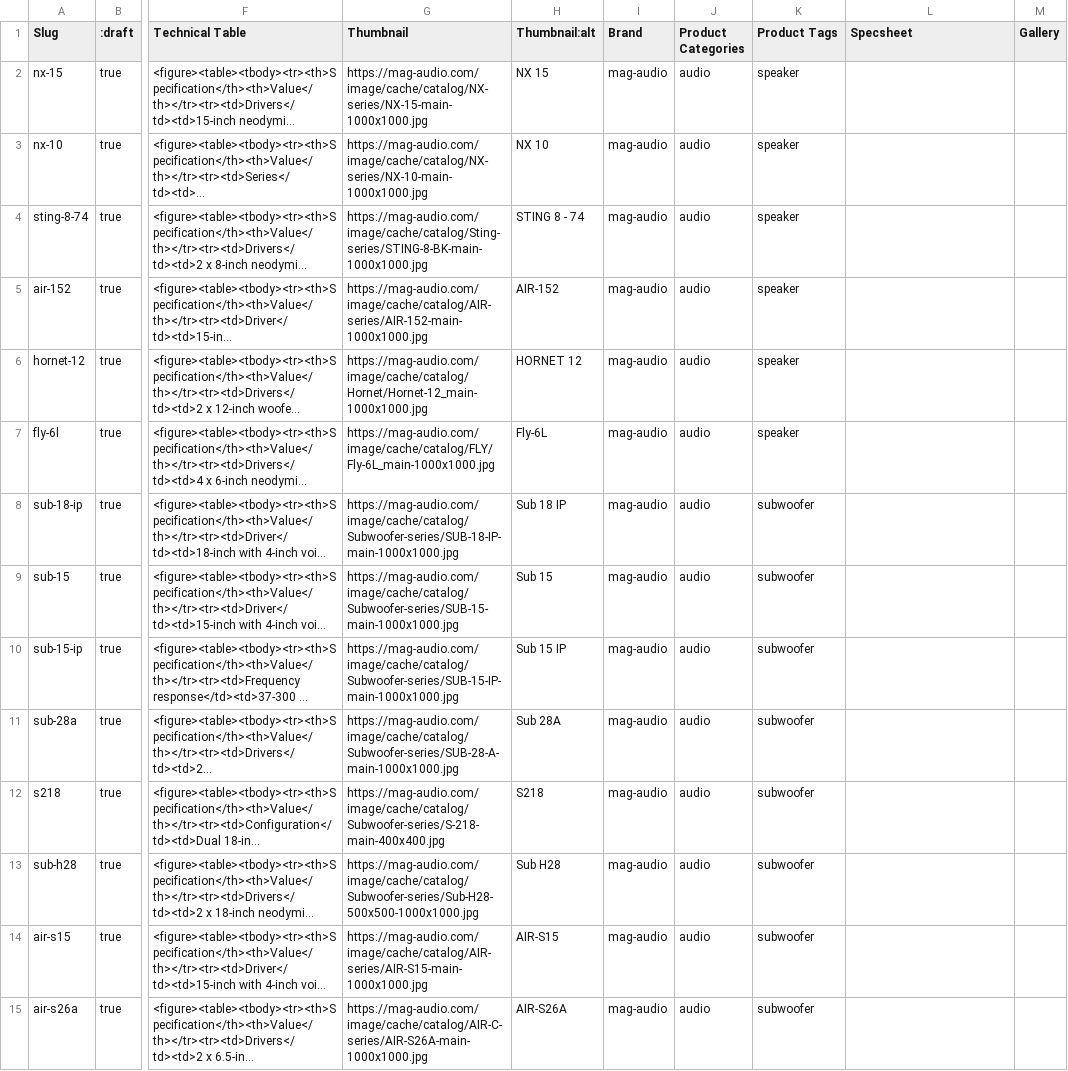
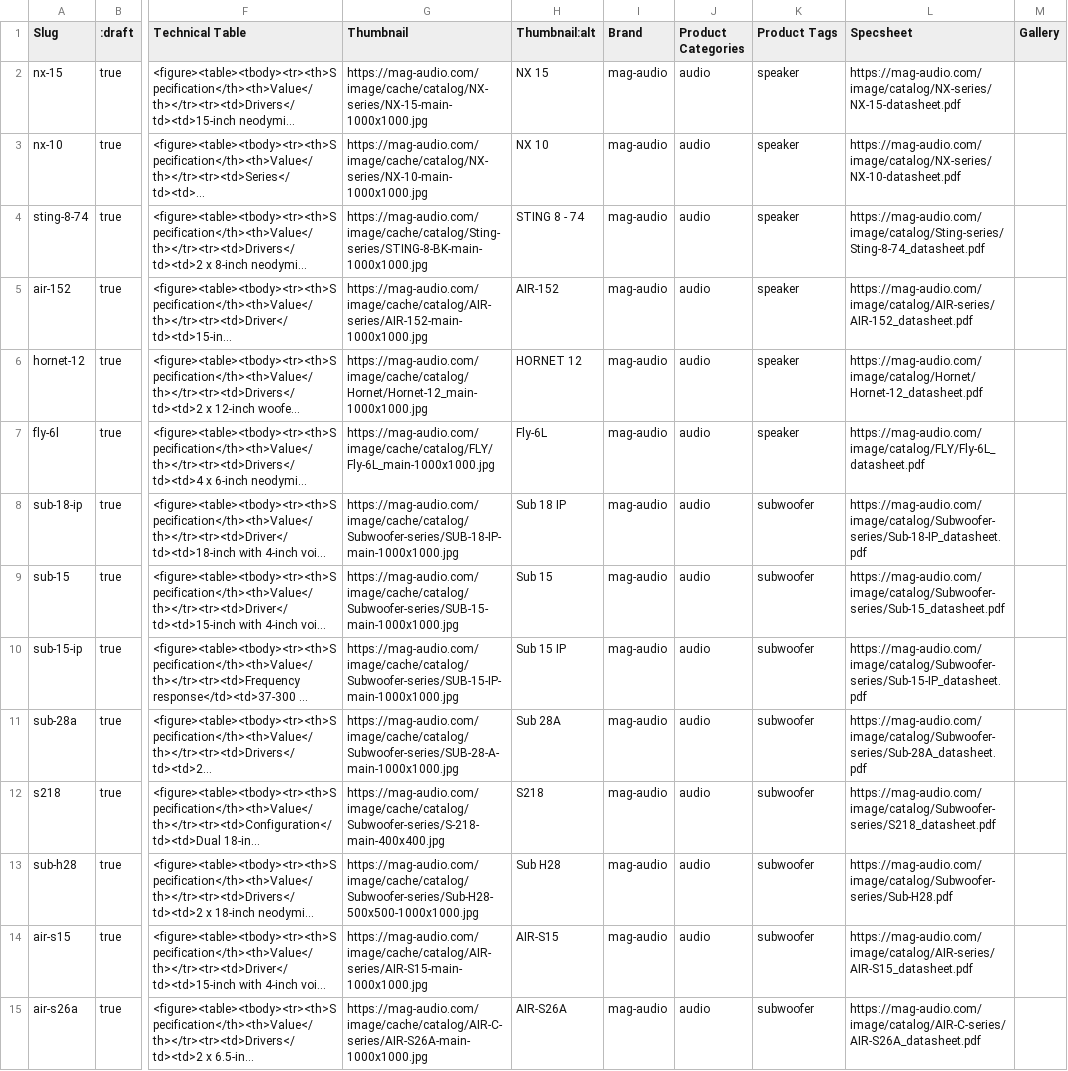
Before and after one commit to madiers/claude-all, a CSV file: batch_2026-05-26_magaudio.csv, drawn as a sheet; only a part is shown, gaps mark what is left out; long unchanged cells end in …; the diff covers the shown part only; the diff names each change by its address in the sheet, - before the commit and + after, or states it on an @@ line.

```diff
--- a/batch_2026-05-26_magaudio.csv
+++ b/batch_2026-05-26_magaudio.csv
-L2 (Specsheet): (empty)
+L2 (Specsheet): https://mag-audio.com/image/catalog/NX-series/NX-15-datasheet.pdf
-L3 (Specsheet): (empty)
+L3 (Specsheet): https://mag-audio.com/image/catalog/NX-series/NX-10-datasheet.pdf
-L4 (Specsheet): (empty)
+L4 (Specsheet): https://mag-audio.com/image/catalog/Sting-series/Sting-8-74_datasheet.pdf
-L5 (Specsheet): (empty)
+L5 (Specsheet): https://mag-audio.com/image/catalog/AIR-series/AIR-152_datasheet.pdf
-L6 (Specsheet): (empty)
+L6 (Specsheet): https://mag-audio.com/image/catalog/Hornet/Hornet-12_datasheet.pdf
-L7 (Specsheet): (empty)
+L7 (Specsheet): https://mag-audio.com/image/catalog/FLY/Fly-6L_datasheet.pdf
-L8 (Specsheet): (empty)
+L8 (Specsheet): https://mag-audio.com/image/catalog/Subwoofer-series/Sub-18-IP_datasheet.pdf
-L9 (Specsheet): (empty)
+L9 (Specsheet): https://mag-audio.com/image/catalog/Subwoofer-series/Sub-15_datasheet.pdf
-L10 (Specsheet): (empty)
+L10 (Specsheet): https://mag-audio.com/image/catalog/Subwoofer-series/Sub-15-IP_datasheet.pdf
-L11 (Specsheet): (empty)
+L11 (Specsheet): https://mag-audio.com/image/catalog/Subwoofer-series/Sub-28A_datasheet.pdf
-L12 (Specsheet): (empty)
+L12 (Specsheet): https://mag-audio.com/image/catalog/Subwoofer-series/S218_datasheet.pdf
-L13 (Specsheet): (empty)
+L13 (Specsheet): https://mag-audio.com/image/catalog/Subwoofer-series/Sub-H28.pdf
-L14 (Specsheet): (empty)
+L14 (Specsheet): https://mag-audio.com/image/catalog/AIR-series/AIR-S15_datasheet.pdf
-L15 (Specsheet): (empty)
+L15 (Specsheet): https://mag-audio.com/image/catalog/AIR-C-series/AIR-S26A_datasheet.pdf
```
Also changed, not shown: 42 edited cells elsewhere in this file.
